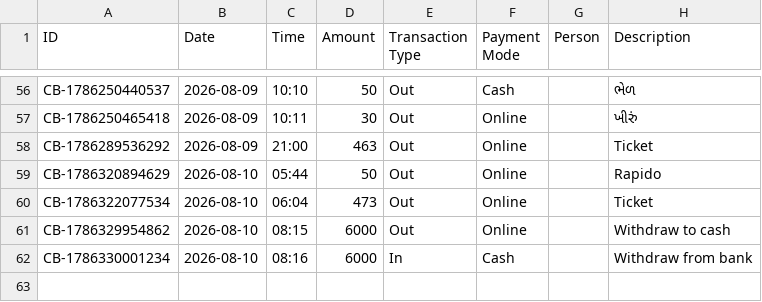
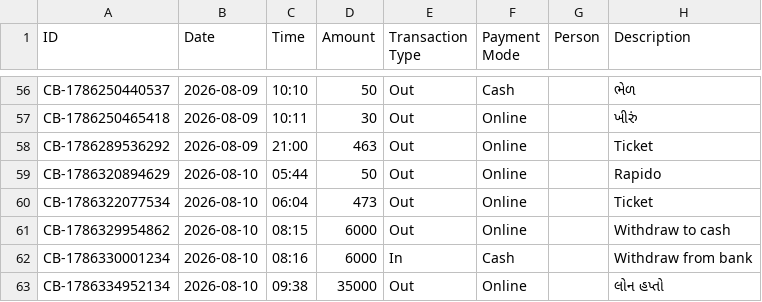
Before and after one commit to Jenil3797/personal-dashboard, a CSV file: cashbook.csv, drawn as a sheet; only a part is shown, gaps mark what is left out.

Commit message:
Add cashbook entry: ₹35000 Out

```diff
--- a/cashbook.csv
+++ b/cashbook.csv
@@ -62 +62,2 @@ CB-1786329954862,2026-08-10,08:15,6000,Out,Online,,Withdraw to cash
 CB-1786330001234,2026-08-10,08:16,6000,In,Cash,,Withdraw from bank
+CB-1786334952134,2026-08-10,09:38,35000,Out,Online,,લોન હપ્તો
```
